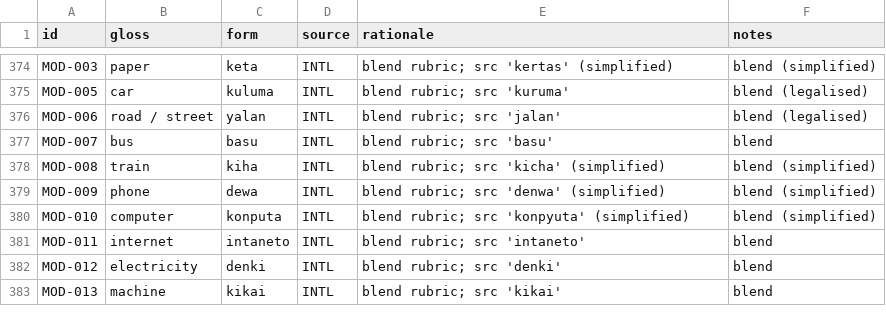
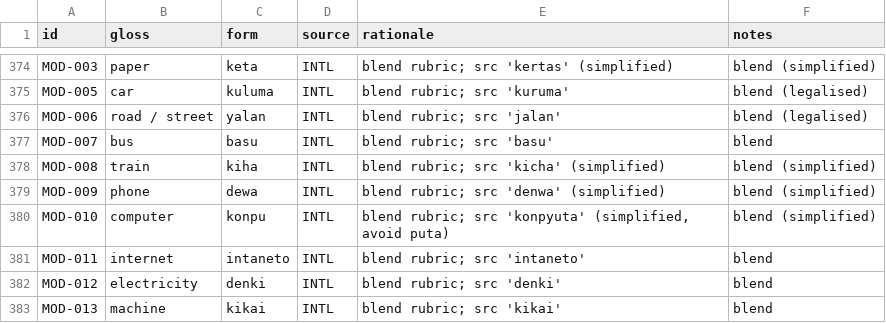
Before and after one commit to nichobbs/talo-lang, a TSV file: data/lexicon.tsv, drawn as a sheet; only a part is shown, gaps mark what is left out.

```diff
--- a/data/lexicon.tsv
+++ b/data/lexicon.tsv
@@ -379,3 +379,3 @@ MOD-008	train	kiha	INTL	blend rubric; src 'kicha' (simplified)	blend (simplified
 MOD-009	phone	dewa	INTL	blend rubric; src 'denwa' (simplified)	blend (simplified)
-MOD-010	computer	konputa	INTL	blend rubric; src 'konpyuta' (simplified)	blend (simplified)
+MOD-010	computer	konpu	INTL	blend rubric; src 'konpyuta' (simplified, avoid puta)	blend (simplified)
 MOD-011	internet	intaneto	INTL	blend rubric; src 'intaneto'	blend
```
